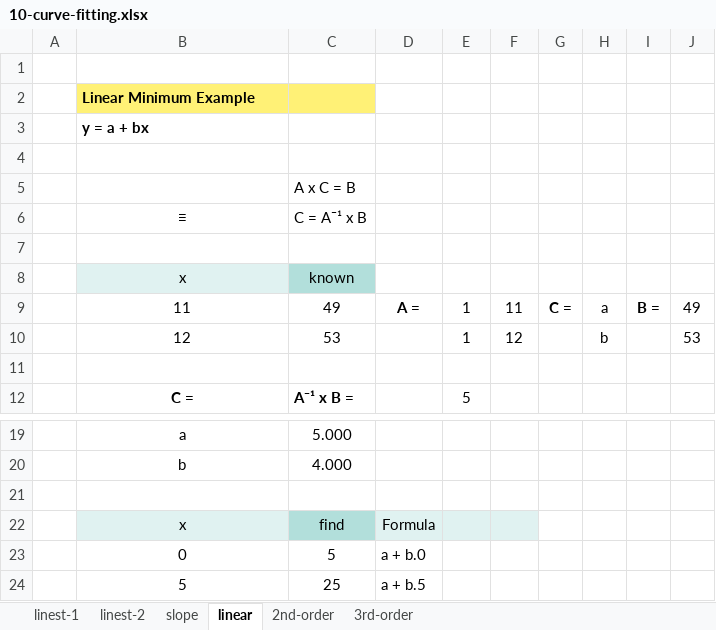
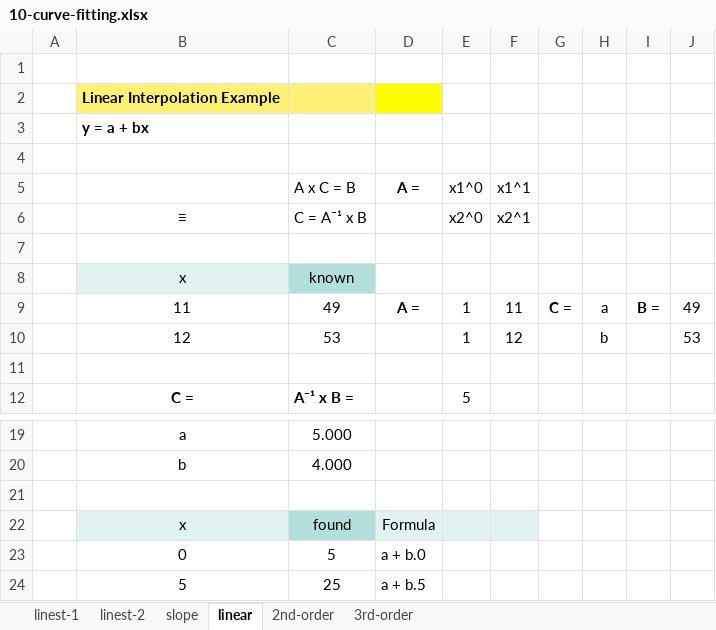
Before and after one commit to epsi-rns/codecase, an Excel workbook: python/math/polynomial/10-curve-fitting.xlsx, sheet linear, drawn as a sheet; only a part is shown, gaps mark what is left out; values as stored, in another font and other column widths than the file's, no borders; removed rows and columns are numbered as before the commit, all else as after; the diff names each change by its address in the sheet, - before the commit and + after, or states it on an @@ line.

```diff
--- a/python/math/polynomial/10-curve-fitting.xlsx (sheet linear)
+++ b/python/math/polynomial/10-curve-fitting.xlsx (sheet linear)
-B2: Linear Minimum Example
+B2: Linear Interpolation Example
-D2 fill: none
+D2 fill: #FFFF00
-row 5:  |  | A x C = B
-row 6:  | ≡ | C = Aˉ¹ x B
+row 5:  |  | A x C = B | A = | x1^0 | x1^1
+row 6:  | ≡ | C = Aˉ¹ x B |  | x2^0 | x2^1
-C22: find
+C22: found
```
Also changed, not shown: sheet 3rd-order, sheet 2nd-order, formulas that keep their value.
